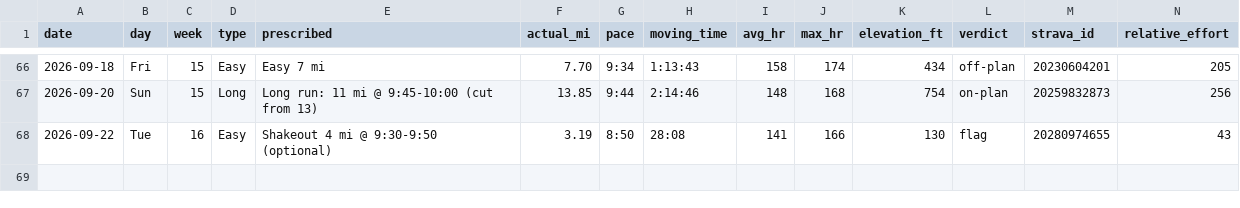
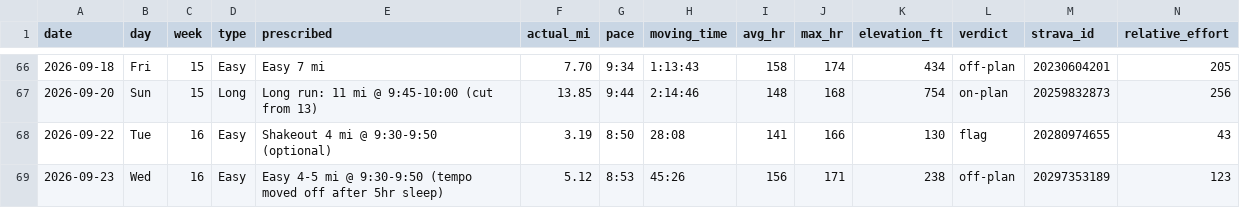
Before and after one commit to Jrichcrick/nyc-marathon-2026, a CSV file: data/log.csv, drawn as a sheet; only a part is shown, gaps mark what is left out; rows hold the shown columns only; the diff names each change by its address in the sheet, - before the commit and + after, or states it on an @@ line.

```diff
--- a/data/log.csv
+++ b/data/log.csv
+row 69: 2026-09-23 | Wed | 16 | Easy | Easy 4-5 mi @ 9:30-9:50 (tempo moved off after 5hr sleep) | 5.12 | 8:53 | 45:26 | 156 | 171 | 238 | off-plan | 20297353189 | 123
```
Also changed, not shown: data/plan.csv, 2 other files.
